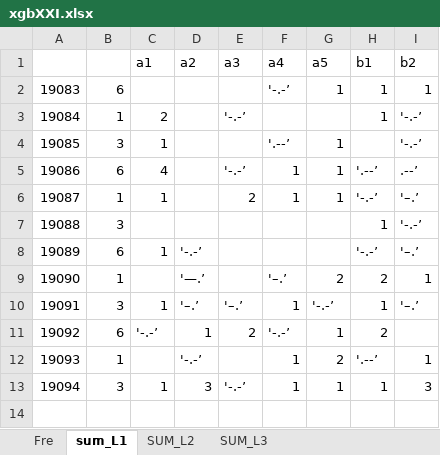
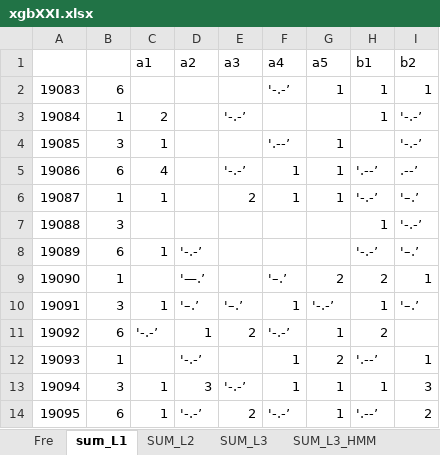
Before and after one commit to dlt-lee/dlt, an Excel workbook: xgbXXI.xlsx, sheet sum_L1, drawn as a sheet; values as stored, in another font and other column widths than the file's, no borders; charts and pictures not drawn; the diff names each change by its address in the sheet, - before the commit and + after, or states it on an @@ line.

```diff
--- a/xgbXXI.xlsx (sheet sum_L1)
+++ b/xgbXXI.xlsx (sheet sum_L1)
+sheet tab: SUM_L3_HMM
+row 14: 19095 | 6 | 1 | '-.-’ | 2 | '-.-’ | 1 | '.--’ | 2
```
Also changed, not shown: sheet SUM_L2, sheet SUM_L3, sheet Fre, 2 other files.
